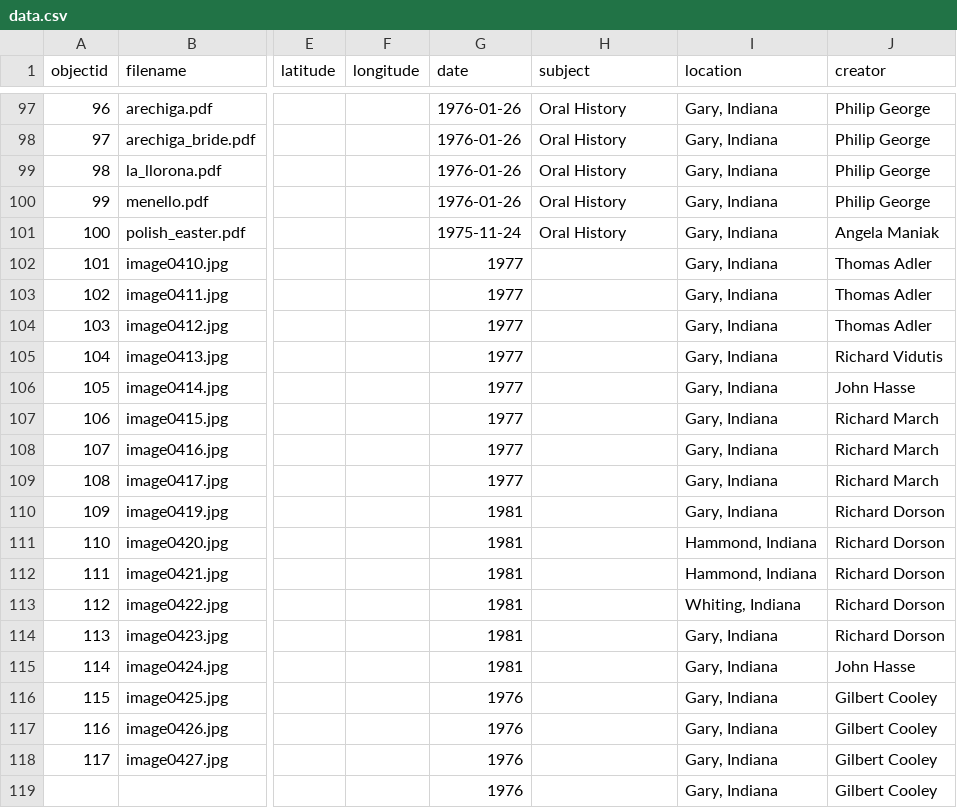
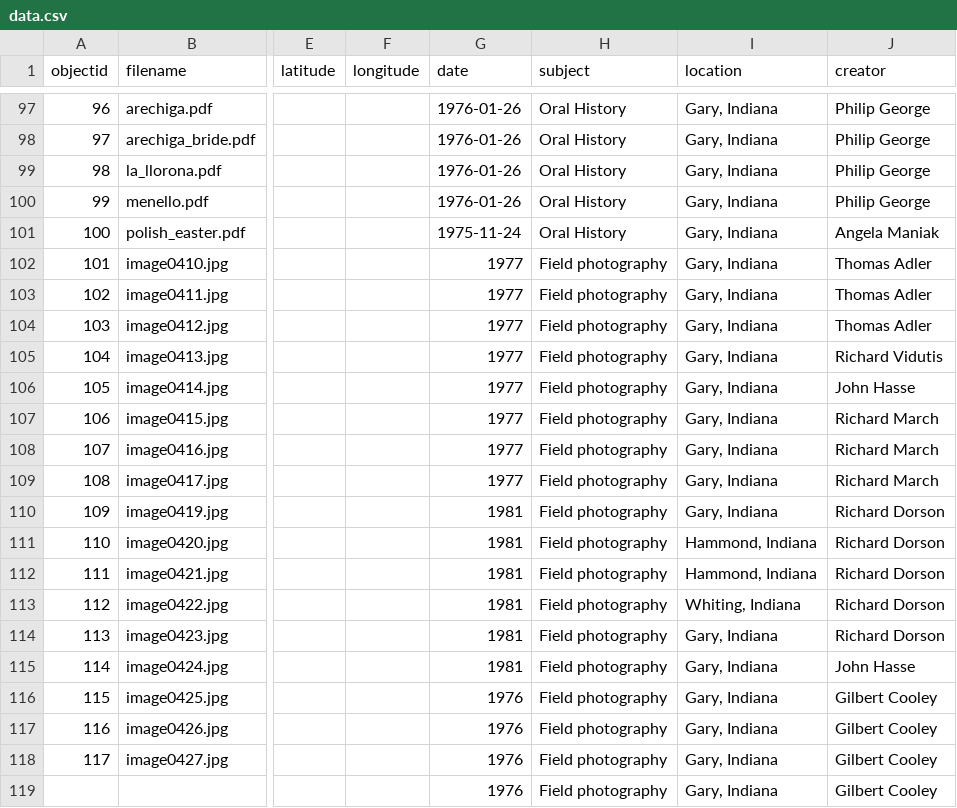
Before and after one commit to Julie21999/iu-the-gary-project, a CSV file: _data/data.csv, drawn as a sheet; only a part is shown, gaps mark what is left out; the diff covers the shown part only; the diff names each change by its address in the sheet, - before the commit and + after, or states it on an @@ line.

```diff
--- a/_data/data.csv
+++ b/_data/data.csv
-H102:H119 (subject): (empty)
+H102:H119 (subject): Field photography
```
Also changed, not shown: 14 edited cells elsewhere in this file.
